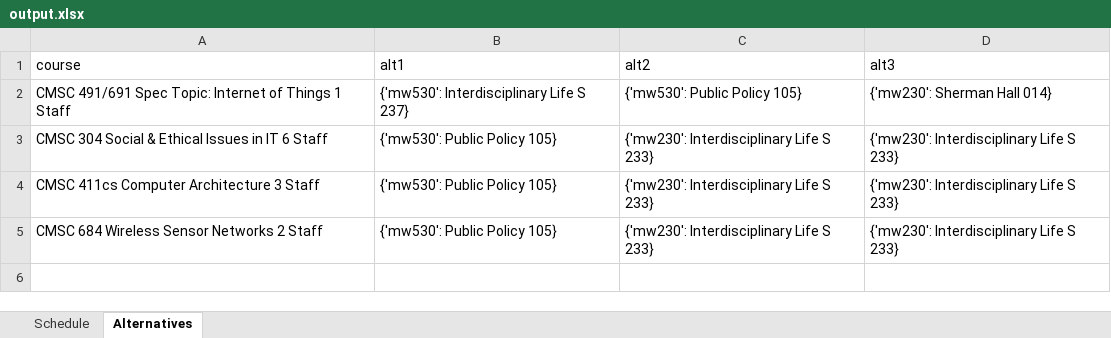
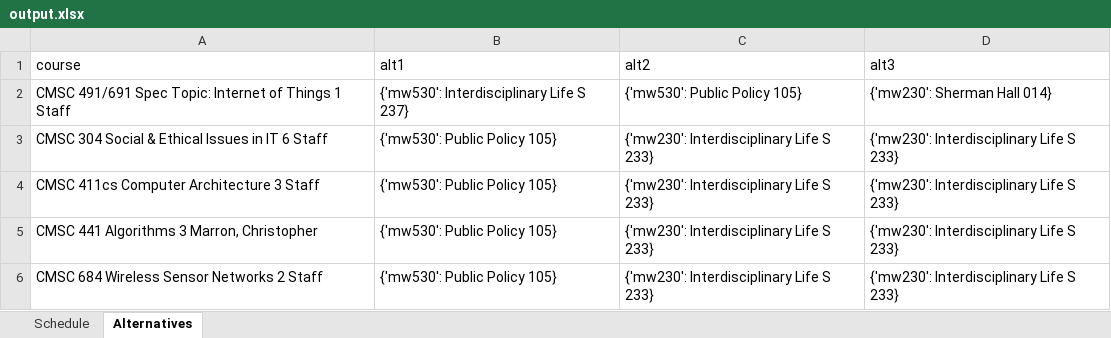
Before and after one commit to Chingz1/447Proj, an Excel workbook: PythonScheduler/output.xlsx, sheet Alternatives, drawn as a sheet; values as stored, in another font and other column widths than the file's, no borders; the diff names each change by its address in the sheet, - before the commit and + after, or states it on an @@ line.

```diff
--- a/PythonScheduler/output.xlsx (sheet Alternatives)
+++ b/PythonScheduler/output.xlsx (sheet Alternatives)
+row 5: CMSC 441 Algorithms 3 Marron, Christopher | {'mw530': Public Policy 105} | {'mw230': Interdisciplinary Life S 233} | {'mw230': Interdisciplinary Life S 233}
```
Also changed, not shown: sheet Schedule, 1 other file.
